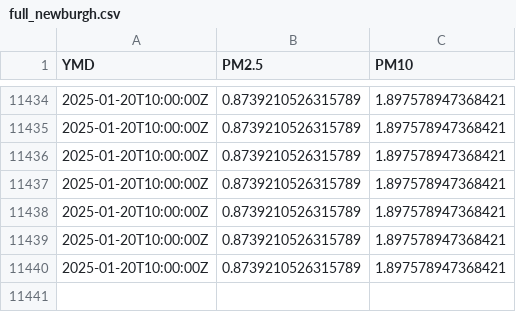
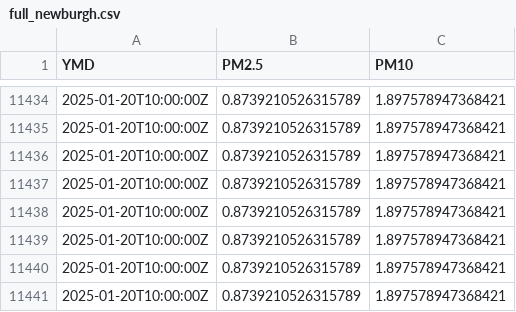
Before and after one commit to bardcesh/Mount-Saint-Mary, a CSV file: data/full_newburgh.csv, drawn as a sheet; only a part is shown, gaps mark what is left out.

Commit message:
GH ACTION Headlines Tue Jan 21 00:39:21 UTC 2025

```diff
--- a/data/full_newburgh.csv
+++ b/data/full_newburgh.csv
@@ -11440 +11440,2 @@ YMD,PM2.5,PM10
 2025-01-20T10:00:00Z,0.8739210526315789,1.897578947368421
+2025-01-20T10:00:00Z,0.8739210526315789,1.897578947368421
```
